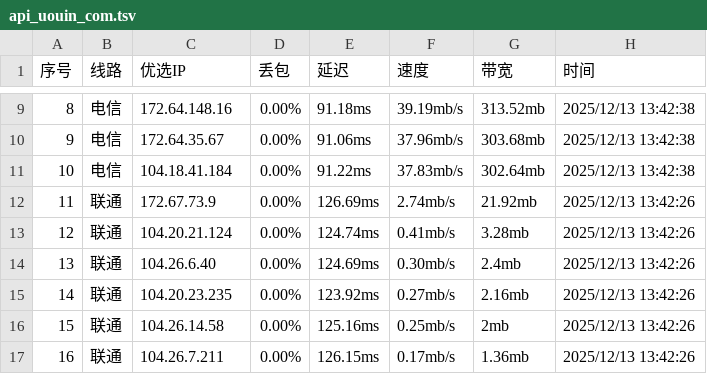
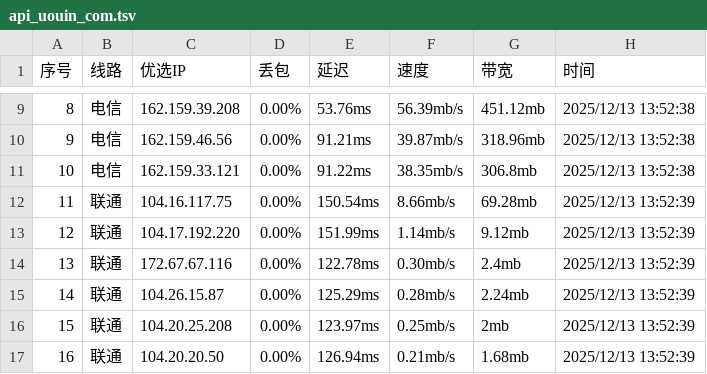
Before and after one commit to CF-IP/cf-ip.github.io, a TSV file: data/api_uouin_com.tsv, drawn as a sheet; only a part is shown, gaps mark what is left out; the diff covers the shown part only.

```diff
--- a/data/api_uouin_com.tsv
+++ b/data/api_uouin_com.tsv
@@ -9,9 +9,9 @@
-8	电信	172.64.148.16	0.00%	91.18ms	39.19mb/s	313.52mb	2025/12/13 13:42:38
-9	电信	172.64.35.67	0.00%	91.06ms	37.96mb/s	303.68mb	2025/12/13 13:42:38
-10	电信	104.18.41.184	0.00%	91.22ms	37.83mb/s	302.64mb	2025/12/13 13:42:38
-11	联通	172.67.73.9	0.00%	126.69ms	2.74mb/s	21.92mb	2025/12/13 13:42:26
-12	联通	104.20.21.124	0.00%	124.74ms	0.41mb/s	3.28mb	2025/12/13 13:42:26
-13	联通	104.26.6.40	0.00%	124.69ms	0.30mb/s	2.4mb	2025/12/13 13:42:26
-14	联通	104.20.23.235	0.00%	123.92ms	0.27mb/s	2.16mb	2025/12/13 13:42:26
-15	联通	104.26.14.58	0.00%	125.16ms	0.25mb/s	2mb	2025/12/13 13:42:26
-16	联通	104.26.7.211	0.00%	126.15ms	0.17mb/s	1.36mb	2025/12/13 13:42:26
+8	电信	162.159.39.208	0.00%	53.76ms	56.39mb/s	451.12mb	2025/12/13 13:52:38
+9	电信	162.159.46.56	0.00%	91.21ms	39.87mb/s	318.96mb	2025/12/13 13:52:38
+10	电信	162.159.33.121	0.00%	91.22ms	38.35mb/s	306.8mb	2025/12/13 13:52:38
+11	联通	104.16.117.75	0.00%	150.54ms	8.66mb/s	69.28mb	2025/12/13 13:52:39
+12	联通	104.17.192.220	0.00%	151.99ms	1.14mb/s	9.12mb	2025/12/13 13:52:39
+13	联通	172.67.67.116	0.00%	122.78ms	0.30mb/s	2.4mb	2025/12/13 13:52:39
+14	联通	104.26.15.87	0.00%	125.29ms	0.28mb/s	2.24mb	2025/12/13 13:52:39
+15	联通	104.20.25.208	0.00%	123.97ms	0.25mb/s	2mb	2025/12/13 13:52:39
+16	联通	104.20.20.50	0.00%	126.94ms	0.21mb/s	1.68mb	2025/12/13 13:52:39
```
Also changed, not shown: 147 edited cells elsewhere in this file, data/wetest_cloudflare_v4.tsv, data/wetest_cloudflare_v6.tsv, 4 other files.
